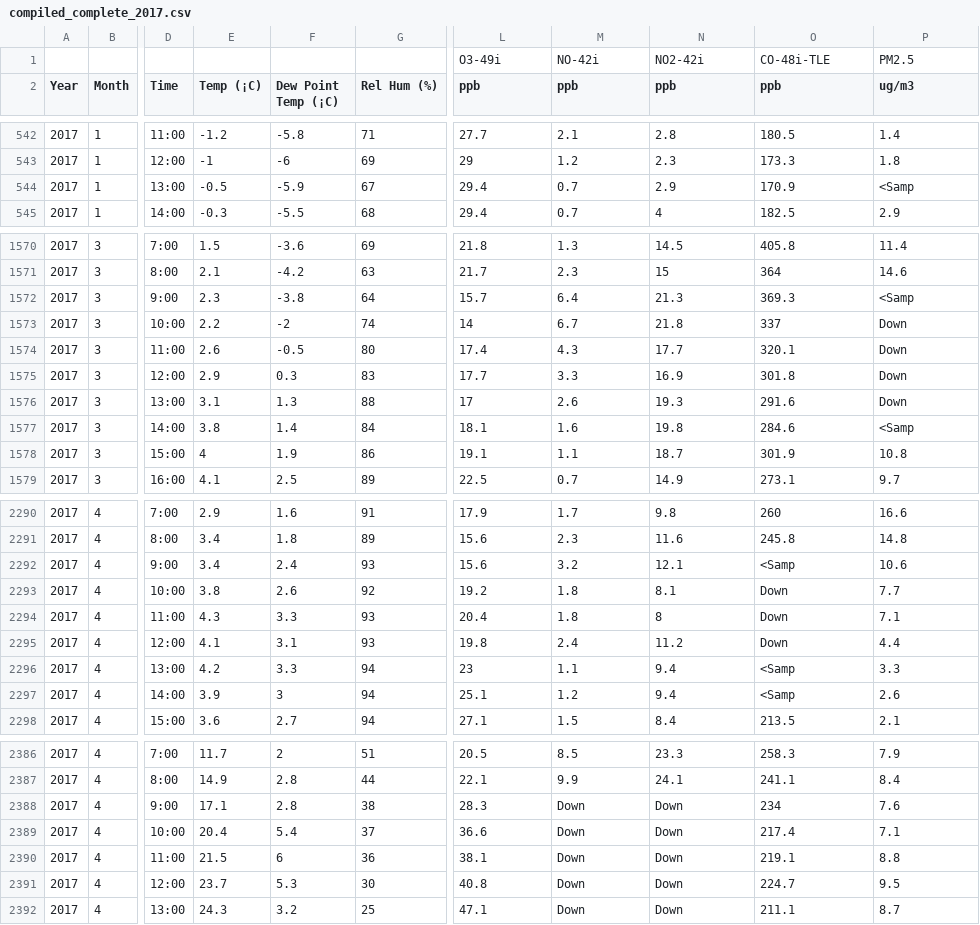
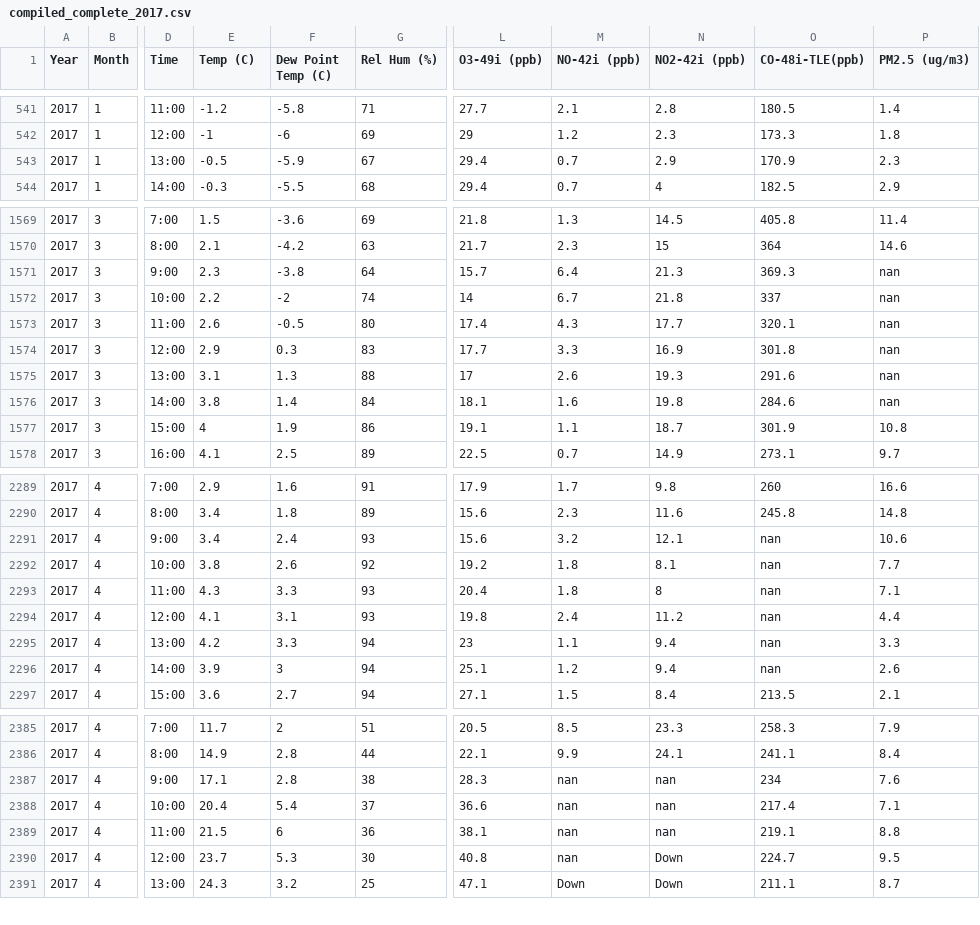
Before and after one commit to sherry-zkuai/air-quality-ai, a CSV file: Data/canada/mtl/compiled_complete_2017.csv, drawn as a sheet; only a part is shown, gaps mark what is left out; removed rows and columns are numbered as before the commit, all else as after; rows hold the shown columns only; the diff covers the shown part only; the diff names each change by its address in the sheet, - before the commit and + after, or states it on an @@ line.

```diff
--- a/Data/canada/mtl/compiled_complete_2017.csv
+++ b/Data/canada/mtl/compiled_complete_2017.csv
-row 1:  |  |  |  |  |  | O3-49i | NO-42i | NO2-42i | CO-48i-TLE | PM2.5
-E1: Temp (¡C)
+E1: Temp (C)
-F1: Dew Point Temp (¡C)
+F1: Dew Point Temp (C)
-L1: ppb
+L1: O3-49i (ppb)
-M1: ppb
+M1: NO-42i (ppb)
-N1: ppb
+N1: NO2-42i (ppb)
-O1: ppb
+O1: CO-48i-TLE(ppb)
-P1: ug/m3
+P1: PM2.5 (ug/m3)
-P543 (PM2.5 (ug/m3)): <Samp
+P543 (PM2.5 (ug/m3)): 2.3
-P1571 (PM2.5 (ug/m3)): <Samp
+P1571 (PM2.5 (ug/m3)): nan
-P1572:P1575 (PM2.5 (ug/m3)): Down
+P1572:P1575 (PM2.5 (ug/m3)): nan
-P1576 (PM2.5 (ug/m3)): <Samp
+P1576 (PM2.5 (ug/m3)): nan
-O2291 (CO-48i-TLE(ppb)): <Samp
+O2291 (CO-48i-TLE(ppb)): nan
-O2292:O2294 (CO-48i-TLE(ppb)): Down
+O2292:O2294 (CO-48i-TLE(ppb)): nan
-O2295:O2296 (CO-48i-TLE(ppb)): <Samp
+O2295:O2296 (CO-48i-TLE(ppb)): nan
-M2387:M2390 (NO-42i (ppb)): Down
+M2387:M2390 (NO-42i (ppb)): nan
-N2387:N2389 (NO2-42i (ppb)): Down
+N2387:N2389 (NO2-42i (ppb)): nan
```
Also changed, not shown: 43 edited cells elsewhere in this file, 2 other files.
